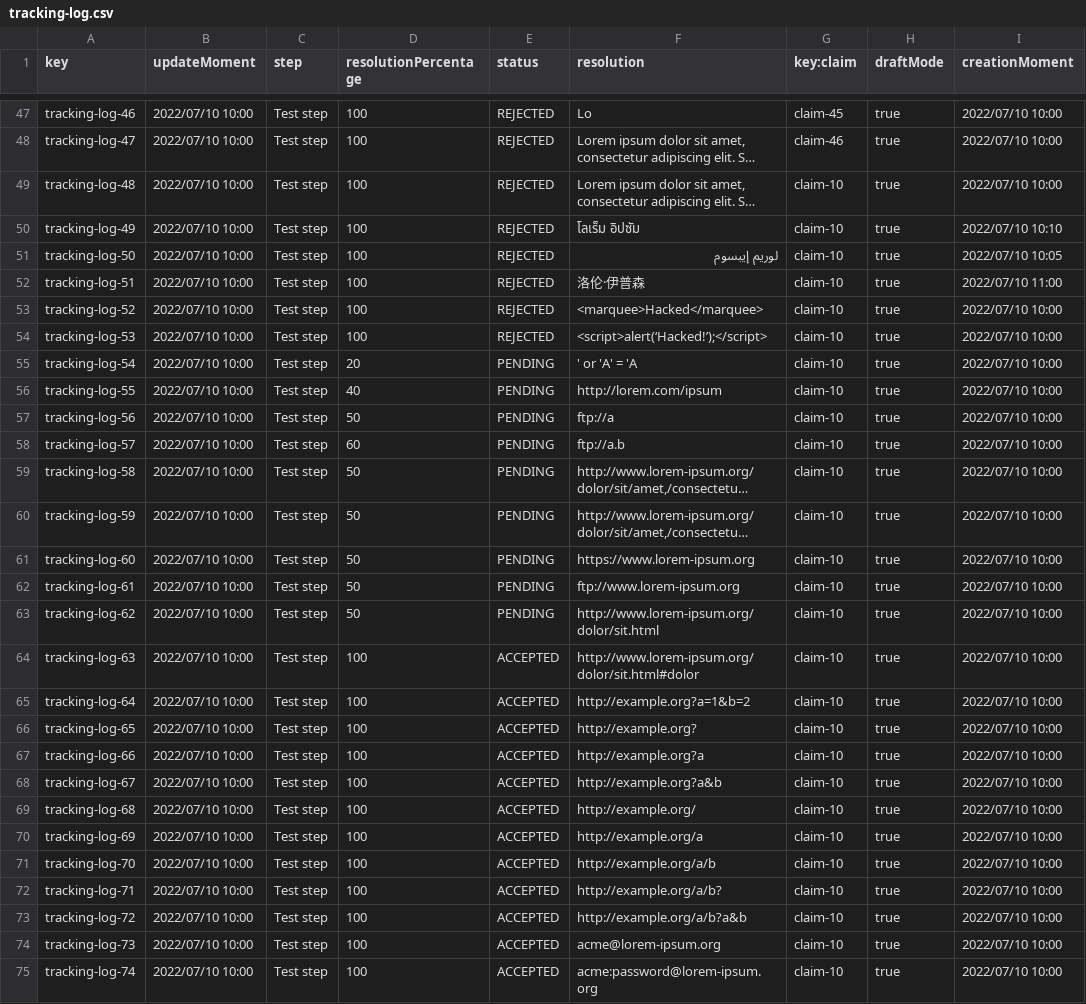
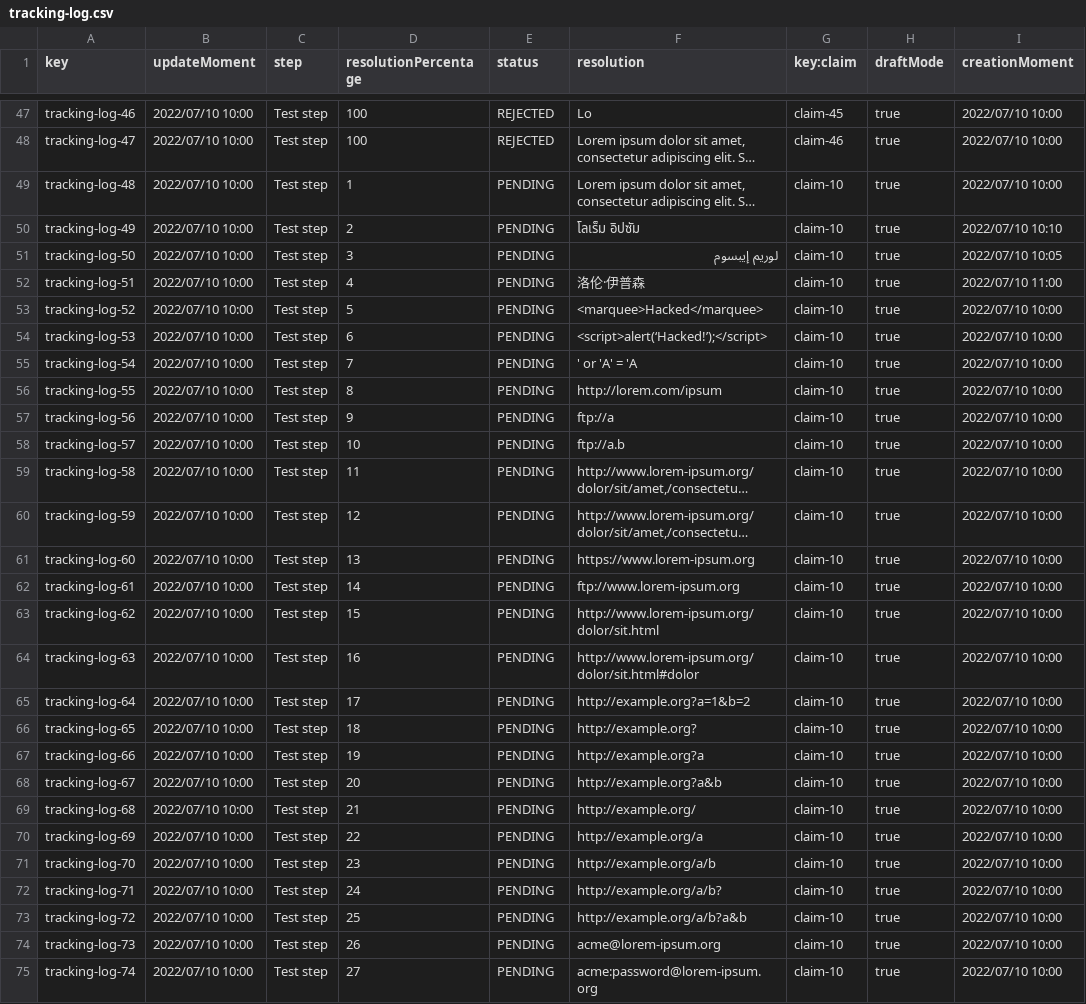
Before and after one commit to C1-024/Acme-ANS-D04, a CSV file: src/main/resources/WEB-INF/data/sample/tracking-log.csv, drawn as a sheet; only a part is shown, gaps mark what is left out; long unchanged cells end in …; the diff covers the shown part only; the diff names each change by its address in the sheet, - before the commit and + after, or states it on an @@ line.

```diff
--- a/src/main/resources/WEB-INF/data/sample/tracking-log.csv
+++ b/src/main/resources/WEB-INF/data/sample/tracking-log.csv
-D49 (resolutionPercentage): 100
+D49 (resolutionPercentage): 1
-E49:E54 (status): REJECTED
+E49:E54 (status): PENDING
-D50 (resolutionPercentage): 100
+D50 (resolutionPercentage): 2
-D51 (resolutionPercentage): 100
+D51 (resolutionPercentage): 3
-D52 (resolutionPercentage): 100
+D52 (resolutionPercentage): 4
-D53 (resolutionPercentage): 100
+D53 (resolutionPercentage): 5
-D54 (resolutionPercentage): 100
+D54 (resolutionPercentage): 6
-D55 (resolutionPercentage): 20
+D55 (resolutionPercentage): 7
-D56 (resolutionPercentage): 40
+D56 (resolutionPercentage): 8
-D57 (resolutionPercentage): 50
+D57 (resolutionPercentage): 9
-D58 (resolutionPercentage): 60
+D58 (resolutionPercentage): 10
-D59 (resolutionPercentage): 50
+D59 (resolutionPercentage): 11
-D60 (resolutionPercentage): 50
+D60 (resolutionPercentage): 12
-D61 (resolutionPercentage): 50
+D61 (resolutionPercentage): 13
-D62 (resolutionPercentage): 50
+D62 (resolutionPercentage): 14
-D63 (resolutionPercentage): 50
+D63 (resolutionPercentage): 15
-D64 (resolutionPercentage): 100
+D64 (resolutionPercentage): 16
-E64:E75 (status): ACCEPTED
+E64:E75 (status): PENDING
-D65 (resolutionPercentage): 100
+D65 (resolutionPercentage): 17
-D66 (resolutionPercentage): 100
+D66 (resolutionPercentage): 18
-D67 (resolutionPercentage): 100
+D67 (resolutionPercentage): 19
-D68 (resolutionPercentage): 100
+D68 (resolutionPercentage): 20
-D69 (resolutionPercentage): 100
+D69 (resolutionPercentage): 21
-D70 (resolutionPercentage): 100
+D70 (resolutionPercentage): 22
-D71 (resolutionPercentage): 100
+D71 (resolutionPercentage): 23
-D72 (resolutionPercentage): 100
+D72 (resolutionPercentage): 24
-D73 (resolutionPercentage): 100
+D73 (resolutionPercentage): 25
-D74 (resolutionPercentage): 100
+D74 (resolutionPercentage): 26
-D75 (resolutionPercentage): 100
+D75 (resolutionPercentage): 27
```
Also changed, not shown: 16 edited cells elsewhere in this file, src/main/resources/WEB-INF/data/sample/claim.csv, 12 other files.
